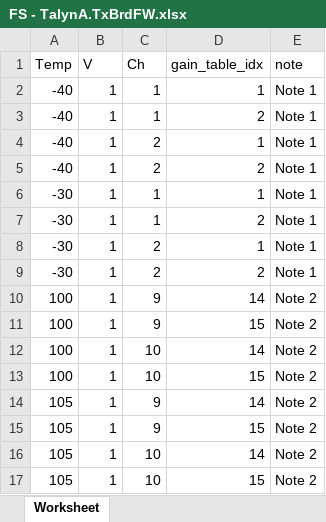
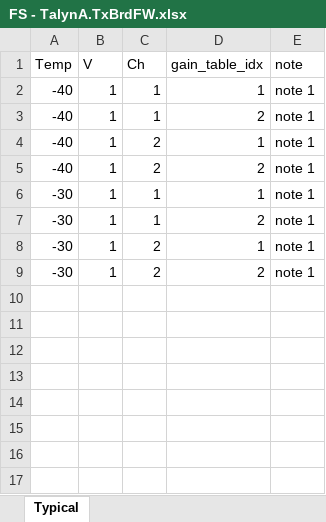
Before and after one commit to M-Wittner/DVT, an Excel workbook: lineups/FS - TalynA.TxBrdFW.xlsx, sheet Typical, drawn as a sheet; values as stored, in another font and other column widths than the file's, no borders; the diff names each change by its address in the sheet, - before the commit and + after, or states it on an @@ line.

```diff
--- a/lineups/FS - TalynA.TxBrdFW.xlsx (sheet Typical)
+++ b/lineups/FS - TalynA.TxBrdFW.xlsx (sheet Typical)
-sheet tab: Worksheet
+sheet tab: Typical
-E2:E9 (note): Note 1
+E2:E9 (note): note 1
-row 10: 100 | 1 | 9 | 14 | Note 2
-row 11: 100 | 1 | 9 | 15 | Note 2
-row 12: 100 | 1 | 10 | 14 | Note 2
-row 13: 100 | 1 | 10 | 15 | Note 2
-row 14: 105 | 1 | 9 | 14 | Note 2
-row 15: 105 | 1 | 9 | 15 | Note 2
-row 16: 105 | 1 | 10 | 14 | Note 2
-row 17: 105 | 1 | 10 | 15 | Note 2
```
Also changed, not shown: lineups/FS - TalynA.Tx.xlsx, lineups/FS - TalynA.TxBrd.xlsx, 11 other files.
